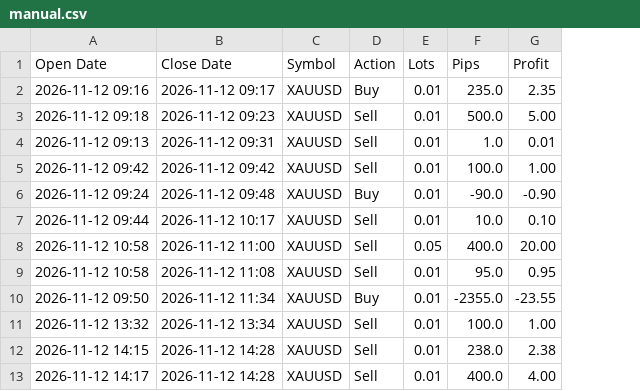
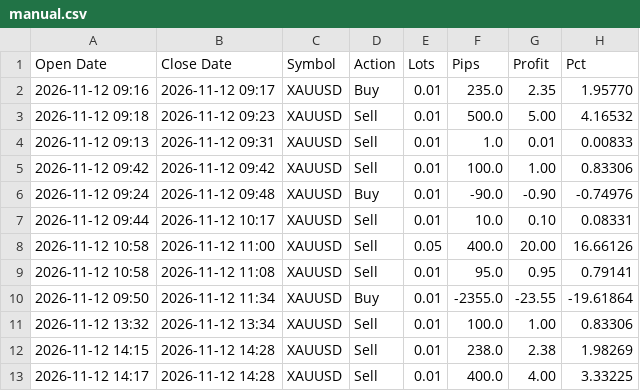
Before and after one commit to Golden-Dave/Trading, a CSV file: data/manual.csv, drawn as a sheet; the diff names each change by its address in the sheet, - before the commit and + after, or states it on an @@ line.

```diff
--- a/data/manual.csv
+++ b/data/manual.csv
+column H (Pct), rows 2-13: 1.95770 | 4.16532 | 0.00833 | 0.83306 | -0.74976 | 0.08331 | 16.66126 | 0.79141 | -19.61864 | 0.83306 | 1.98269 | 3.33225
```
Also changed, not shown: 7 other files.
